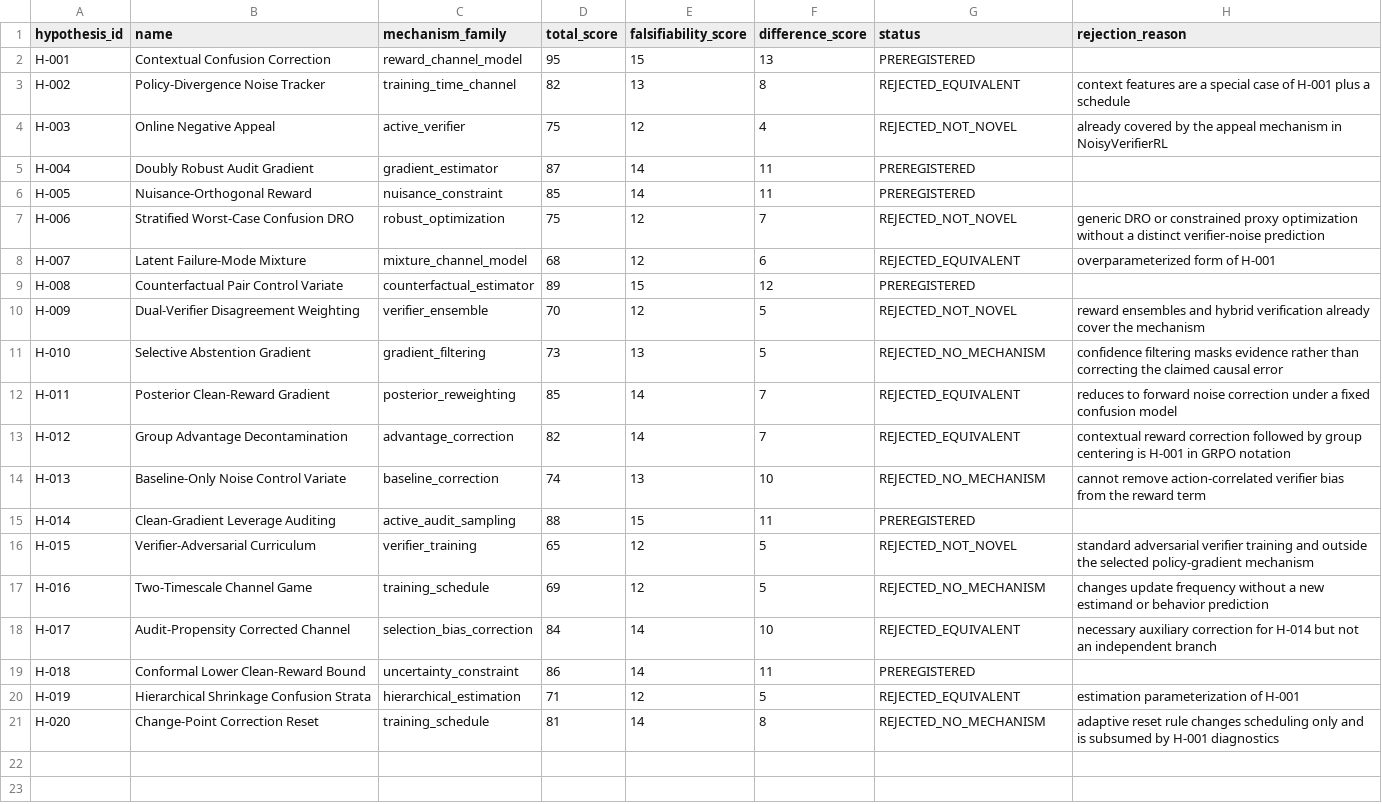
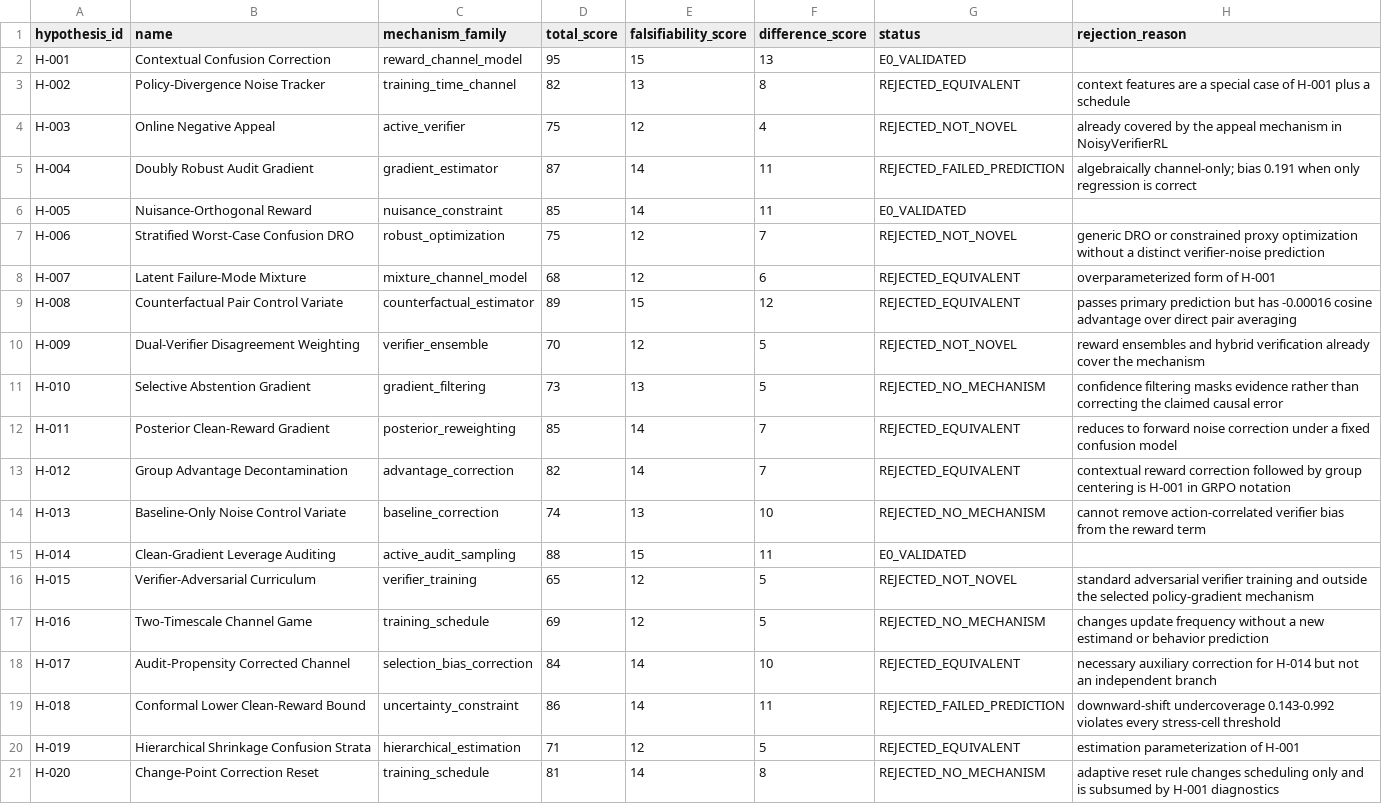
Before and after one commit to linmumu009/RL-Algorithm-Research02, a CSV file: 05_hypotheses/initial_hypotheses.csv, drawn as a sheet.

```diff
--- a/05_hypotheses/initial_hypotheses.csv
+++ b/05_hypotheses/initial_hypotheses.csv
@@ -1,10 +1,10 @@
 hypothesis_id,name,mechanism_family,total_score,falsifiability_score,difference_score,status,rejection_reason
-H-001,Contextual Confusion Correction,reward_channel_model,95,15,13,PREREGISTERED,
+H-001,Contextual Confusion Correction,reward_channel_model,95,15,13,E0_VALIDATED,
 H-002,Policy-Divergence Noise Tracker,training_time_channel,82,13,8,REJECTED_EQUIVALENT,"context features are a special case of H-001 plus a schedule"
 H-003,Online Negative Appeal,active_verifier,75,12,4,REJECTED_NOT_NOVEL,"already covered by the appeal mechanism in NoisyVerifierRL"
-H-004,Doubly Robust Audit Gradient,gradient_estimator,87,14,11,PREREGISTERED,
-H-005,Nuisance-Orthogonal Reward,nuisance_constraint,85,14,11,PREREGISTERED,
+H-004,Doubly Robust Audit Gradient,gradient_estimator,87,14,11,REJECTED_FAILED_PREDICTION,"algebraically channel-only; bias 0.191 when only regression is correct"
+H-005,Nuisance-Orthogonal Reward,nuisance_constraint,85,14,11,E0_VALIDATED,
 H-006,Stratified Worst-Case Confusion DRO,robust_optimization,75,12,7,REJECTED_NOT_NOVEL,"generic DRO or constrained proxy optimization without a distinct verifier-noise prediction"
 H-007,Latent Failure-Mode Mixture,mixture_channel_model,68,12,6,REJECTED_EQUIVALENT,"overparameterized form of H-001"
-H-008,Counterfactual Pair Control Variate,counterfactual_estimator,89,15,12,PREREGISTERED,
+H-008,Counterfactual Pair Control Variate,counterfactual_estimator,89,15,12,REJECTED_EQUIVALENT,"passes primary prediction but has -0.00016 cosine advantage over direct pair averaging"
 H-009,Dual-Verifier Disagreement Weighting,verifier_ensemble,70,12,5,REJECTED_NOT_NOVEL,"reward ensembles and hybrid verification already cover the mechanism"
@@ -14,3 +14,3 @@ H-012,Group Advantage Decontamination,advantage_correction,82,14,7,REJECTED_EQUI
 H-013,Baseline-Only Noise Control Variate,baseline_correction,74,13,10,REJECTED_NO_MECHANISM,"cannot remove action-correlated verifier bias from the reward term"
-H-014,Clean-Gradient Leverage Auditing,active_audit_sampling,88,15,11,PREREGISTERED,
+H-014,Clean-Gradient Leverage Auditing,active_audit_sampling,88,15,11,E0_VALIDATED,
 H-015,Verifier-Adversarial Curriculum,verifier_training,65,12,5,REJECTED_NOT_NOVEL,"standard adversarial verifier training and outside the selected policy-gradient mechanism"
@@ -18,3 +18,3 @@ H-016,Two-Timescale Channel Game,training_schedule,69,12,5,REJECTED_NO_MECHANISM
 H-017,Audit-Propensity Corrected Channel,selection_bias_correction,84,14,10,REJECTED_EQUIVALENT,"necessary auxiliary correction for H-014 but not an independent branch"
-H-018,Conformal Lower Clean-Reward Bound,uncertainty_constraint,86,14,11,PREREGISTERED,
+H-018,Conformal Lower Clean-Reward Bound,uncertainty_constraint,86,14,11,REJECTED_FAILED_PREDICTION,"downward-shift undercoverage 0.143-0.992 violates every stress-cell threshold"
 H-019,Hierarchical Shrinkage Confusion Strata,hierarchical_estimation,71,12,5,REJECTED_EQUIVALENT,"estimation parameterization of H-001"
```
Also changed, not shown: 09_decisions/branch_status.csv, 09_decisions/budget_ledger.csv, 28 other files.
